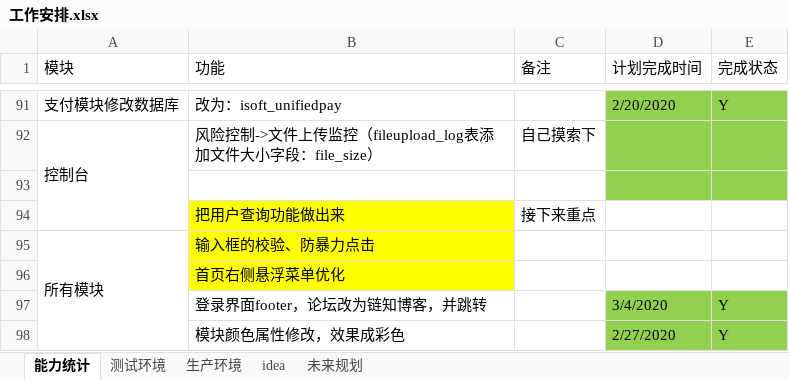
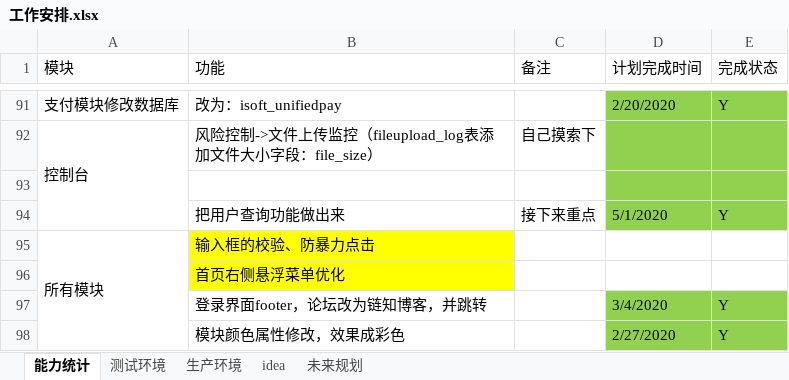
Before and after one commit to 389093982/isoft, an Excel workbook: isoft_doc/工作安排.xlsx, sheet 能力统计, drawn as a sheet; only a part is shown, gaps mark what is left out; values as stored, in another font and other column widths than the file's, no borders; the diff names each change by its address in the sheet, - before the commit and + after, or states it on an @@ line.

```diff
--- a/isoft_doc/工作安排.xlsx (sheet 能力统计)
+++ b/isoft_doc/工作安排.xlsx (sheet 能力统计)
-B94 fill: #FFFF00
+B94 fill: none
-D94 (计划完成时间): (empty)
+D94 (计划完成时间): 5/1/2020
-D94:E94 fill: none
+D94:E94 fill: #92D050
-E94 (完成状态): (empty)
+E94 (完成状态): Y
```
Also changed, not shown: 38 other files.
